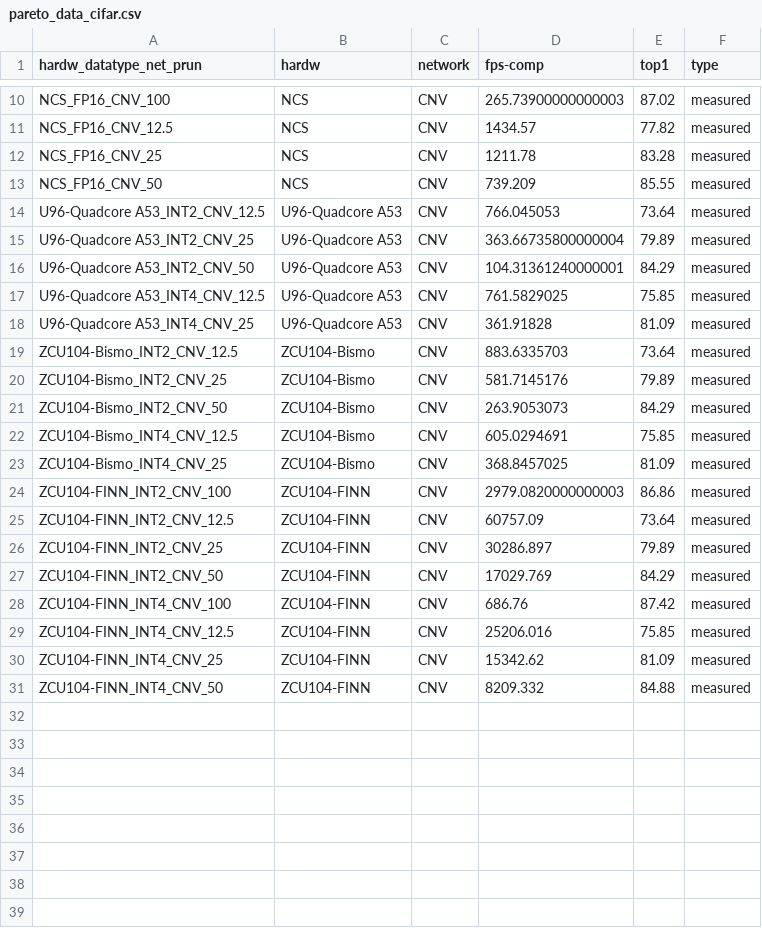
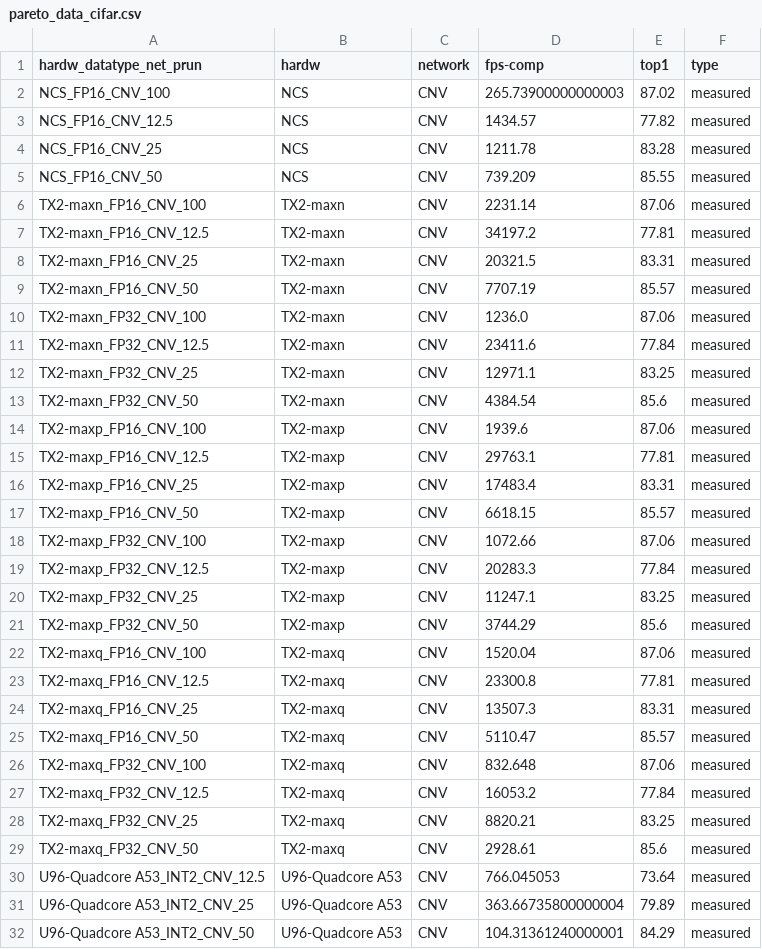
Before and after one commit to RCL-lab/QutibenchWeb, a CSV file: _notebooks/data/cleaned_csv/pareto_data_cifar.csv, drawn as a sheet; only a part is shown, gaps mark what is left out; the shorter side is filled out with more unchanged rows; the diff covers the shown part only; the diff names each change by its address in the sheet, - before the commit and + after, or states it on an @@ line.

```diff
--- a/_notebooks/data/cleaned_csv/pareto_data_cifar.csv
+++ b/_notebooks/data/cleaned_csv/pareto_data_cifar.csv
+row 6: TX2-maxn_FP16_CNV_100 | TX2-maxn | CNV | 2231.14 | 87.06 | measured
+row 7: TX2-maxn_FP16_CNV_12.5 | TX2-maxn | CNV | 34197.2 | 77.81 | measured
+row 8: TX2-maxn_FP16_CNV_25 | TX2-maxn | CNV | 20321.5 | 83.31 | measured
+row 9: TX2-maxn_FP16_CNV_50 | TX2-maxn | CNV | 7707.19 | 85.57 | measured
+row 10: TX2-maxn_FP32_CNV_100 | TX2-maxn | CNV | 1236.0 | 87.06 | measured
+row 11: TX2-maxn_FP32_CNV_12.5 | TX2-maxn | CNV | 23411.6 | 77.84 | measured
+row 12: TX2-maxn_FP32_CNV_25 | TX2-maxn | CNV | 12971.1 | 83.25 | measured
+row 13: TX2-maxn_FP32_CNV_50 | TX2-maxn | CNV | 4384.54 | 85.6 | measured
+row 14: TX2-maxp_FP16_CNV_100 | TX2-maxp | CNV | 1939.6 | 87.06 | measured
+row 15: TX2-maxp_FP16_CNV_12.5 | TX2-maxp | CNV | 29763.1 | 77.81 | measured
+row 16: TX2-maxp_FP16_CNV_25 | TX2-maxp | CNV | 17483.4 | 83.31 | measured
+row 17: TX2-maxp_FP16_CNV_50 | TX2-maxp | CNV | 6618.15 | 85.57 | measured
+row 18: TX2-maxp_FP32_CNV_100 | TX2-maxp | CNV | 1072.66 | 87.06 | measured
+row 19: TX2-maxp_FP32_CNV_12.5 | TX2-maxp | CNV | 20283.3 | 77.84 | measured
+row 20: TX2-maxp_FP32_CNV_25 | TX2-maxp | CNV | 11247.1 | 83.25 | measured
+row 21: TX2-maxp_FP32_CNV_50 | TX2-maxp | CNV | 3744.29 | 85.6 | measured
+row 22: TX2-maxq_FP16_CNV_100 | TX2-maxq | CNV | 1520.04 | 87.06 | measured
+row 23: TX2-maxq_FP16_CNV_12.5 | TX2-maxq | CNV | 23300.8 | 77.81 | measured
+row 24: TX2-maxq_FP16_CNV_25 | TX2-maxq | CNV | 13507.3 | 83.31 | measured
+row 25: TX2-maxq_FP16_CNV_50 | TX2-maxq | CNV | 5110.47 | 85.57 | measured
+row 26: TX2-maxq_FP32_CNV_100 | TX2-maxq | CNV | 832.648 | 87.06 | measured
+row 27: TX2-maxq_FP32_CNV_12.5 | TX2-maxq | CNV | 16053.2 | 77.84 | measured
+row 28: TX2-maxq_FP32_CNV_25 | TX2-maxq | CNV | 8820.21 | 83.25 | measured
+row 29: TX2-maxq_FP32_CNV_50 | TX2-maxq | CNV | 2928.61 | 85.6 | measured
```
Also changed, not shown: 8 removed rows elsewhere in this file, _notebooks/data/cleaned_csv/backup.csv, _notebooks/data/cleaned_csv/experimental_data_mnist.csv, 8 other files.
